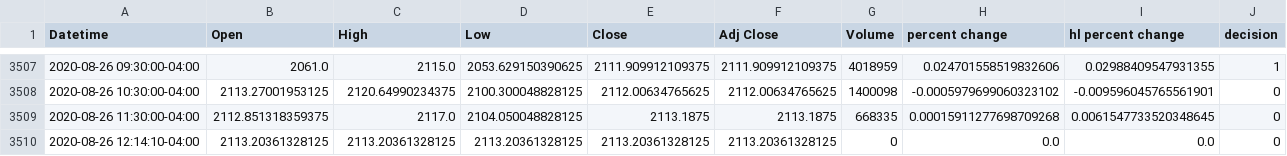
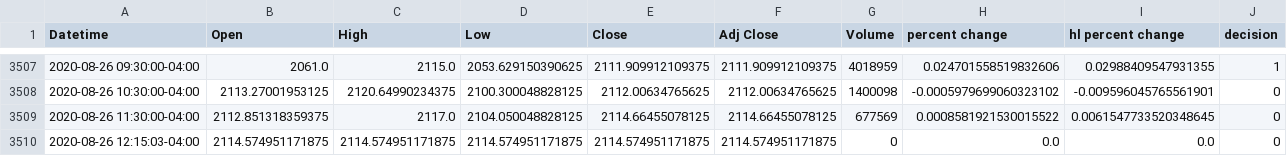
Before and after one commit to yuchild/yfinance_demo, a CSV file: stock_df.csv, drawn as a sheet; only a part is shown, gaps mark what is left out.

```diff
--- a/stock_df.csv
+++ b/stock_df.csv
@@ -3508,3 +3508,3 @@ Datetime,Open,High,Low,Close,Adj Close,Volume,percent change,hl percent change,d
 2020-08-26 10:30:00-04:00,2113.27001953125,2120.64990234375,2100.300048828125,2112.00634765625,2112.00634765625,1400098,-0.0005979699060323102,-0.009596045765561901,0
-2020-08-26 11:30:00-04:00,2112.851318359375,2117.0,2104.050048828125,2113.1875,2113.1875,668335,0.00015911277698709268,0.0061547733520348645,0
-2020-08-26 12:14:10-04:00,2113.20361328125,2113.20361328125,2113.20361328125,2113.20361328125,2113.20361328125,0,0.0,0.0,0
+2020-08-26 11:30:00-04:00,2112.851318359375,2117.0,2104.050048828125,2114.66455078125,2114.66455078125,677569,0.0008581921530015522,0.0061547733520348645,0
+2020-08-26 12:15:03-04:00,2114.574951171875,2114.574951171875,2114.574951171875,2114.574951171875,2114.574951171875,0,0.0,0.0,0
```
Also changed, not shown: 1 other file.
